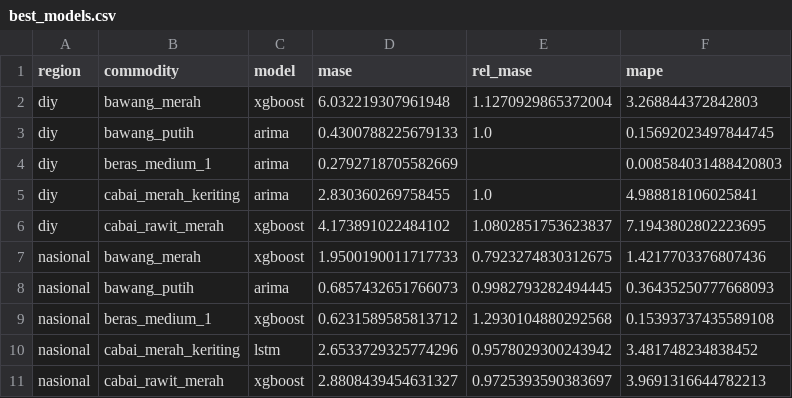
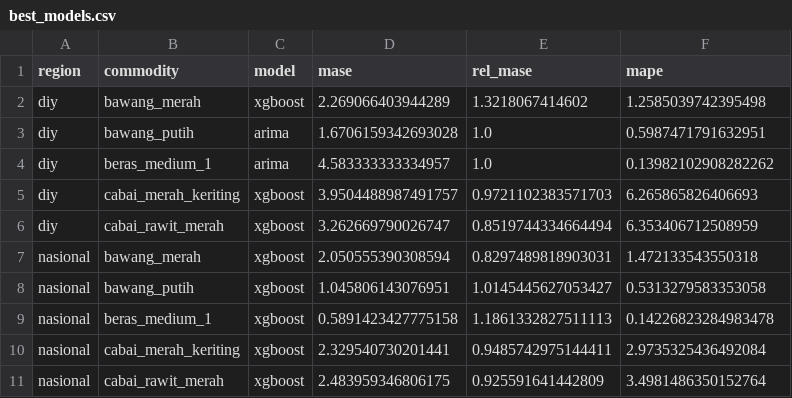
Before and after one commit to BenyRonald77/pangancast, a CSV file: outputs/best_models.csv, drawn as a sheet.

```diff
--- a/outputs/best_models.csv
+++ b/outputs/best_models.csv
@@ -1,11 +1,11 @@
 region,commodity,model,mase,rel_mase,mape
-diy,bawang_merah,xgboost,6.032219307961948,1.1270929865372004,3.268844372842803
-diy,bawang_putih,arima,0.4300788225679133,1.0,0.15692023497844745
-diy,beras_medium_1,arima,0.2792718705582669,,0.008584031488420803
-diy,cabai_merah_keriting,arima,2.830360269758455,1.0,4.988818106025841
-diy,cabai_rawit_merah,xgboost,4.173891022484102,1.0802851753623837,7.1943802802223695
-nasional,bawang_merah,xgboost,1.9500190011717733,0.7923274830312675,1.4217703376807436
-nasional,bawang_putih,arima,0.6857432651766073,0.9982793282494445,0.36435250777668093
-nasional,beras_medium_1,xgboost,0.6231589585813712,1.2930104880292568,0.15393737435589108
-nasional,cabai_merah_keriting,lstm,2.6533729325774296,0.9578029300243942,3.481748234838452
-nasional,cabai_rawit_merah,xgboost,2.8808439454631327,0.9725393590383697,3.9691316644782213
+diy,bawang_merah,xgboost,2.269066403944289,1.3218067414602,1.2585039742395498
+diy,bawang_putih,arima,1.6706159342693028,1.0,0.5987471791632951
+diy,beras_medium_1,arima,4.583333333334957,1.0,0.13982102908282262
+diy,cabai_merah_keriting,xgboost,3.9504488987491757,0.9721102383571703,6.265865826406693
+diy,cabai_rawit_merah,xgboost,3.262669790026747,0.8519744334664494,6.353406712508959
+nasional,bawang_merah,xgboost,2.050555390308594,0.8297489818903031,1.472133543550318
+nasional,bawang_putih,xgboost,1.045806143076951,1.0145445627053427,0.5313279583353058
+nasional,beras_medium_1,xgboost,0.5891423427775158,1.1861332827511113,0.14226823284983478
+nasional,cabai_merah_keriting,xgboost,2.329540730201441,0.9485742975144411,2.9735325436492084
+nasional,cabai_rawit_merah,xgboost,2.483959346806175,0.925591641442809,3.4981486350152764
```
Also changed, not shown: outputs/dm_test.csv, outputs/metrics.csv, 10 other files.
